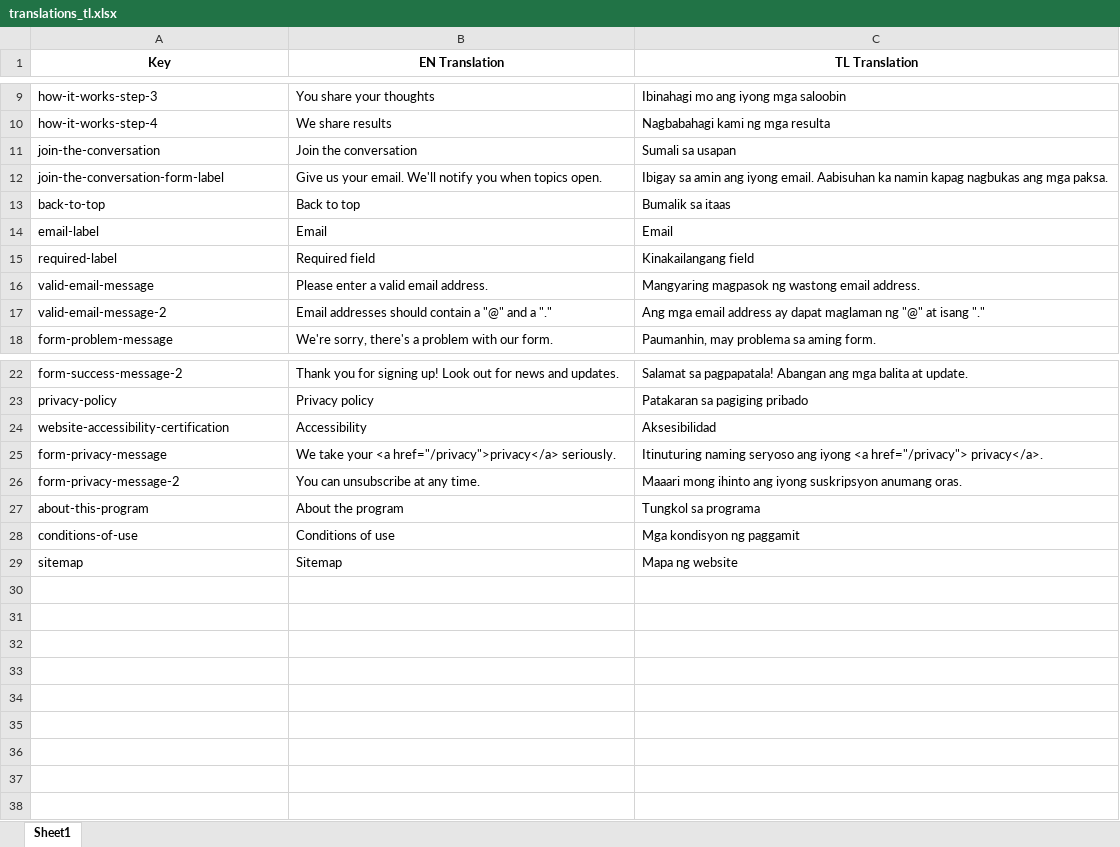
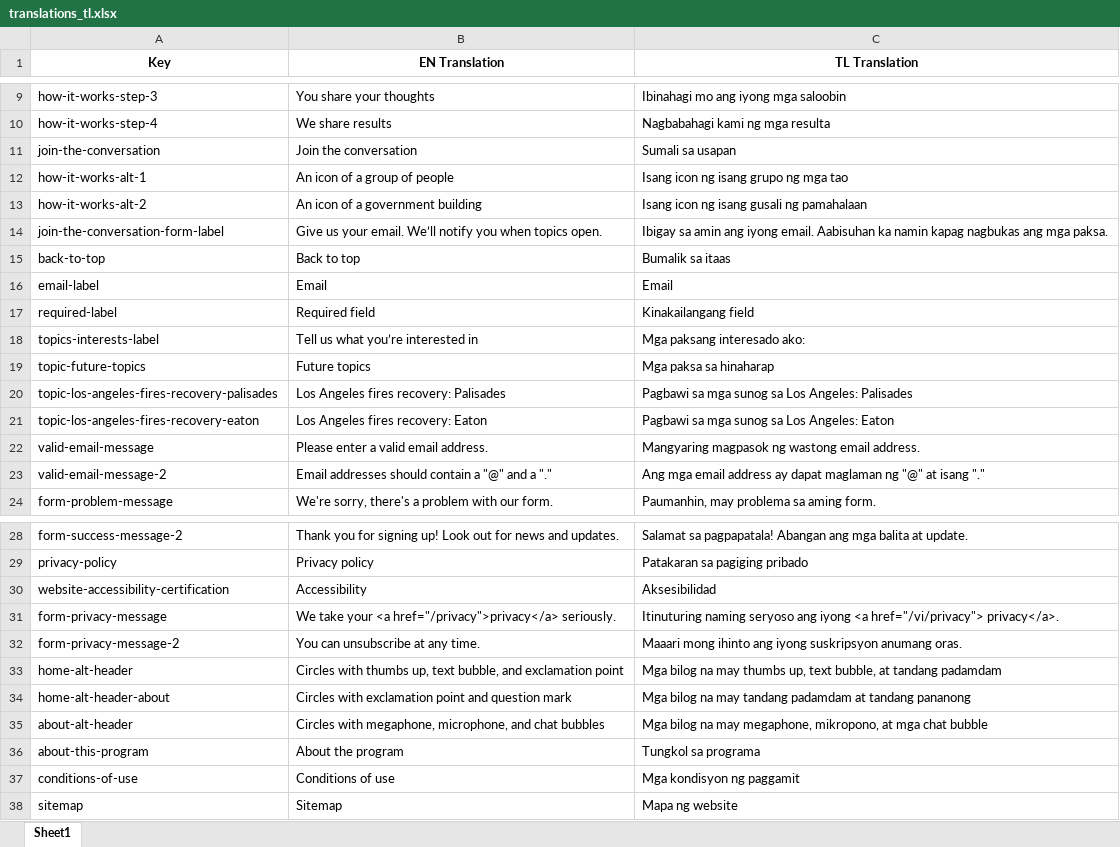
Before and after one commit to cagov/engaged.ca.gov, an Excel workbook: scripts/spreadsheets_translated/translations_tl.xlsx, sheet Sheet1, drawn as a sheet; only a part is shown, gaps mark what is left out; values as stored, in another font and other column widths than the file's, no borders; addresses are those after the commit; the diff names each change by its address in the sheet, - before the commit and + after, or states it on an @@ line.

```diff
--- a/scripts/spreadsheets_translated/translations_tl.xlsx (sheet Sheet1)
+++ b/scripts/spreadsheets_translated/translations_tl.xlsx (sheet Sheet1)
+row 12: how-it-works-alt-1 | An icon of a group of people | Isang icon ng isang grupo ng mga tao
+row 13: how-it-works-alt-2 | An icon of a government building | Isang icon ng isang gusali ng pamahalaan
-B14 (EN Translation): …your email. We'll notify you…
+B14 (EN Translation): …your email. We’ll notify you…
+row 18: topics-interests-label | Tell us what you’re interested in | Mga paksang interesado ako:
+row 19: topic-future-topics | Future topics | Mga paksa sa hinaharap
+row 20: topic-los-angeles-fires-recovery-palisades | Los Angeles fires recovery: Palisades | Pagbawi sa mga sunog sa Los Angeles: Palisades
+row 21: topic-los-angeles-fires-recovery-eaton | Los Angeles fires recovery: Eaton | Pagbawi sa mga sunog sa Los Angeles: Eaton
-C31 (TL Translation): …iyong <a href="/privacy"> privacy</a>.
+C31 (TL Translation): …iyong <a href="/vi/privacy"> privacy</a>.
+row 33: home-alt-header | Circles with thumbs up, text bubble, and exclamation point | Mga bilog na may thumbs up, text bubble, at tandang padamdam
+row 34: home-alt-header-about | Circles with exclamation point and question mark | Mga bilog na may tandang padamdam at tandang pananong
+row 35: about-alt-header | Circles with megaphone, microphone, and chat bubbles | Mga bilog na may megaphone, mikropono, at mga chat bubble
```
Also changed, not shown: scripts/spreadsheets_translated/translations_es.xlsx, scripts/spreadsheets_translated/translations_ko.xlsx, 17 other files.
